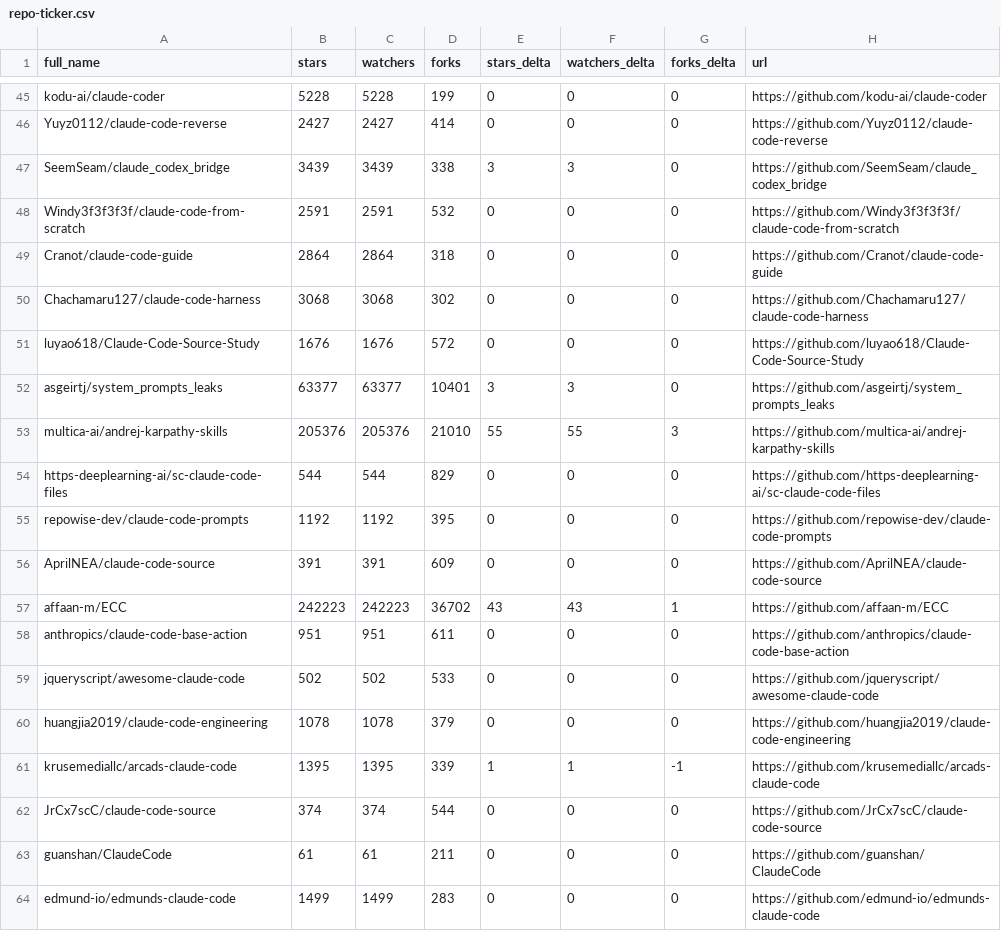
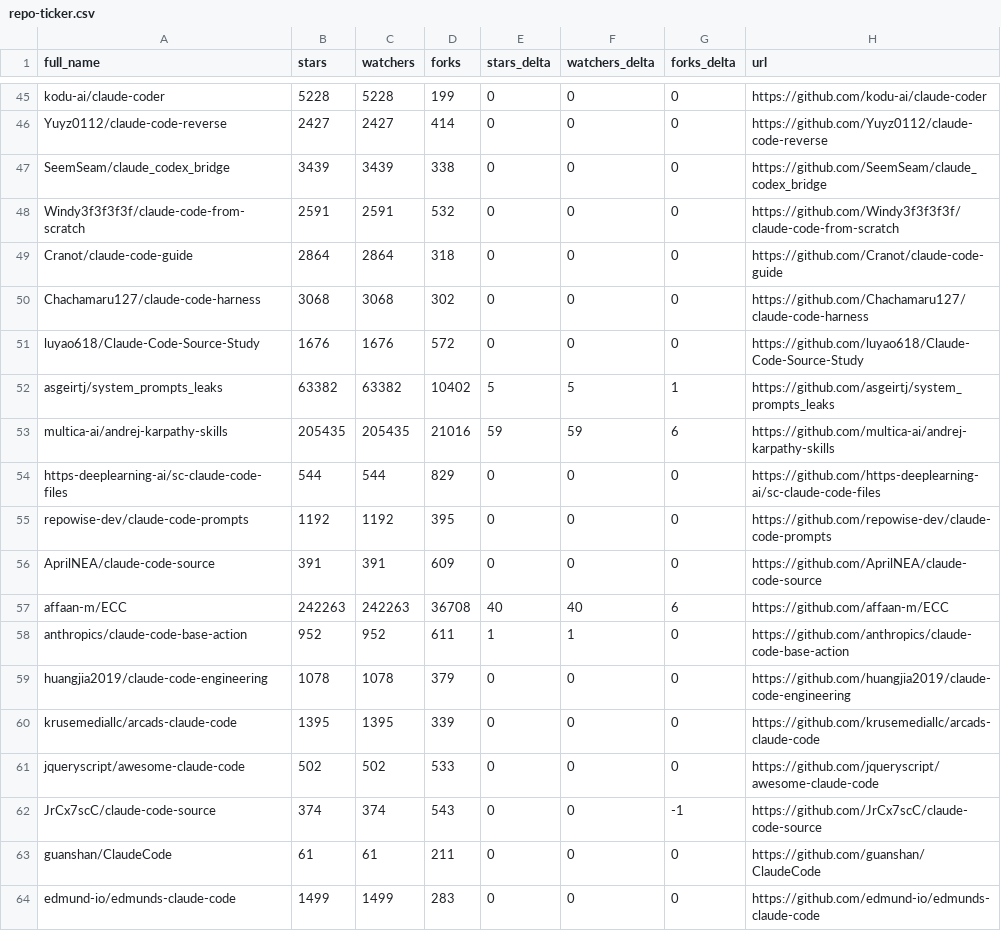
Before and after one commit to HinchK/awesome-claude-code, a CSV file: data/repo-ticker.csv, drawn as a sheet; only a part is shown, gaps mark what is left out; the diff covers the shown part only.

```diff
--- a/data/repo-ticker.csv
+++ b/data/repo-ticker.csv
@@ -46,3 +46,3 @@ kodu-ai/claude-coder,5228,5228,199,0,0,0,https://github.com/kodu-ai/claude-coder
 Yuyz0112/claude-code-reverse,2427,2427,414,0,0,0,https://github.com/Yuyz0112/claude-code-reverse
-SeemSeam/claude_codex_bridge,3439,3439,338,3,3,0,https://github.com/SeemSeam/claude_codex_bridge
+SeemSeam/claude_codex_bridge,3439,3439,338,0,0,0,https://github.com/SeemSeam/claude_codex_bridge
 Windy3f3f3f3f/claude-code-from-scratch,2591,2591,532,0,0,0,https://github.com/Windy3f3f3f3f/claude-code-from-scratch
@@ -51,4 +51,4 @@ Chachamaru127/claude-code-harness,3068,3068,302,0,0,0,https://github.com/Chacham
 luyao618/Claude-Code-Source-Study,1676,1676,572,0,0,0,https://github.com/luyao618/Claude-Code-Source-Study
-asgeirtj/system_prompts_leaks,63377,63377,10401,3,3,0,https://github.com/asgeirtj/system_prompts_leaks
-multica-ai/andrej-karpathy-skills,205376,205376,21010,55,55,3,https://github.com/multica-ai/andrej-karpathy-skills
+asgeirtj/system_prompts_leaks,63382,63382,10402,5,5,1,https://github.com/asgeirtj/system_prompts_leaks
+multica-ai/andrej-karpathy-skills,205435,205435,21016,59,59,6,https://github.com/multica-ai/andrej-karpathy-skills
 https-deeplearning-ai/sc-claude-code-files,544,544,829,0,0,0,https://github.com/https-deeplearning-ai/sc-claude-code-files
@@ -56,8 +56,8 @@ repowise-dev/claude-code-prompts,1192,1192,395,0,0,0,https://github.com/repowise
 AprilNEA/claude-code-source,391,391,609,0,0,0,https://github.com/AprilNEA/claude-code-source
-affaan-m/ECC,242223,242223,36702,43,43,1,https://github.com/affaan-m/ECC
-anthropics/claude-code-base-action,951,951,611,0,0,0,https://github.com/anthropics/claude-code-base-action
+affaan-m/ECC,242263,242263,36708,40,40,6,https://github.com/affaan-m/ECC
+anthropics/claude-code-base-action,952,952,611,1,1,0,https://github.com/anthropics/claude-code-base-action
+huangjia2019/claude-code-engineering,1078,1078,379,0,0,0,https://github.com/huangjia2019/claude-code-engineering
+krusemediallc/arcads-claude-code,1395,1395,339,0,0,0,https://github.com/krusemediallc/arcads-claude-code
 jqueryscript/awesome-claude-code,502,502,533,0,0,0,https://github.com/jqueryscript/awesome-claude-code
-huangjia2019/claude-code-engineering,1078,1078,379,0,0,0,https://github.com/huangjia2019/claude-code-engineering
-krusemediallc/arcads-claude-code,1395,1395,339,1,1,-1,https://github.com/krusemediallc/arcads-claude-code
-JrCx7scC/claude-code-source,374,374,544,0,0,0,https://github.com/JrCx7scC/claude-code-source
+JrCx7scC/claude-code-source,374,374,543,0,0,-1,https://github.com/JrCx7scC/claude-code-source
 guanshan/ClaudeCode,61,61,211,0,0,0,https://github.com/guanshan/ClaudeCode
```
Also changed, not shown: 2 added rows, 2 removed rows and 118 edited cells elsewhere in this file, 2 other files.
